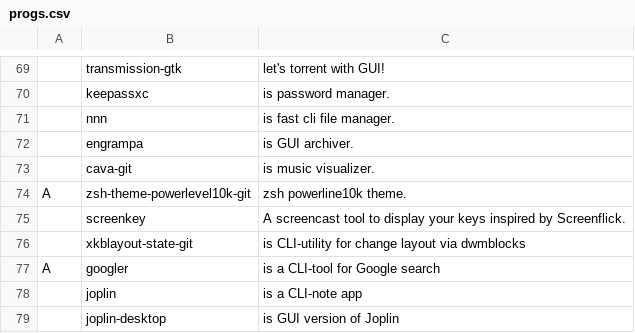
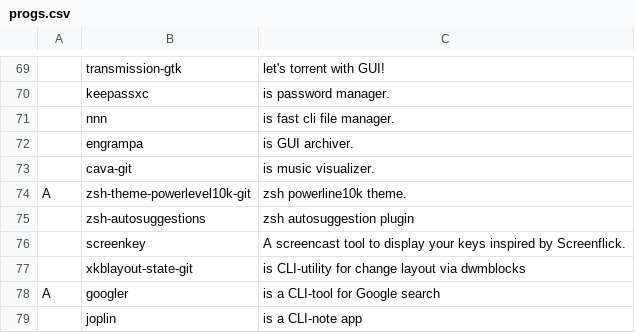
Before and after one commit to katrushenkov/KARBS, a CSV file: progs.csv, drawn as a sheet; only a part is shown, gaps mark what is left out; the shorter side is filled out with more unchanged rows; the diff names each change by its address in the sheet, - before the commit and + after, or states it on an @@ line.

Commit message:
cm

```diff
--- a/progs.csv
+++ b/progs.csv
+row 75:  | zsh-autosuggestions | zsh autosuggestion plugin
```
